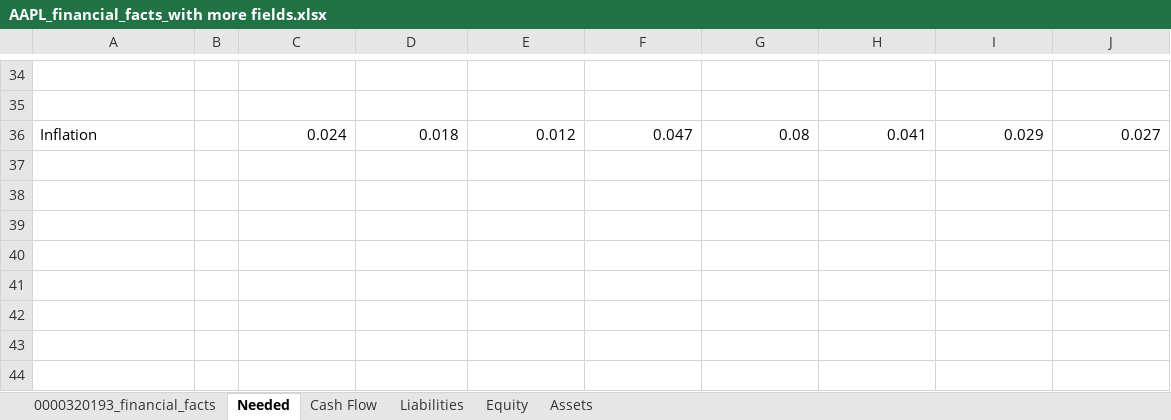
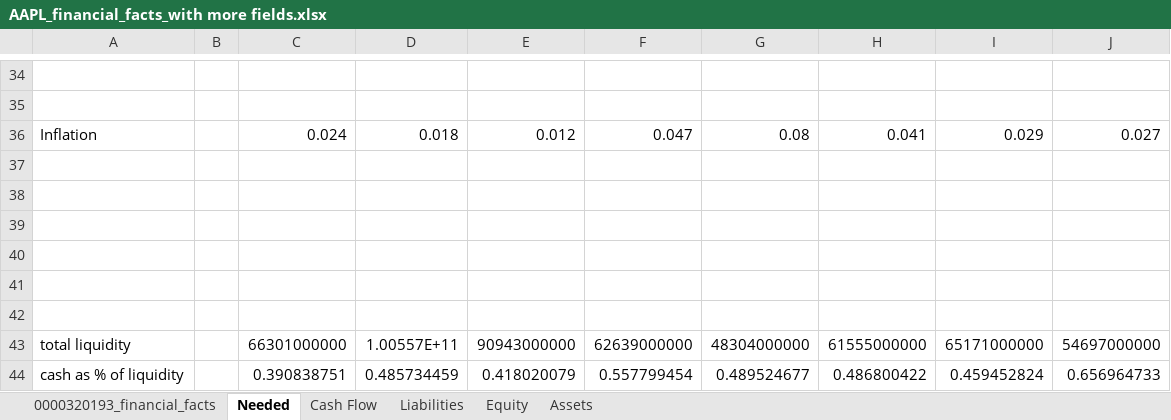
Before and after one commit to bubblic/MLCOETSRL2026-question1, an Excel workbook: AAPL_financial_facts_with more fields.xlsx, sheet Needed, drawn as a sheet; only a part is shown, gaps mark what is left out; values as stored, in another font and other column widths than the file's, no borders; charts and pictures not drawn; the diff names each change by its address in the sheet, - before the commit and + after, or states it on an @@ line.

```diff
--- a/AAPL_financial_facts_with more fields.xlsx (sheet Needed)
+++ b/AAPL_financial_facts_with more fields.xlsx (sheet Needed)
+row 37: (empty)
+row 38: (empty)
+row 39: (empty)
+row 40: (empty)
+row 41: (empty)
+row 42: (empty)
+row 43: total liquidity |  | 66301000000 | 1.00557E+11 | 90943000000 | 62639000000 | 48304000000 | 61555000000 | 65171000000 | 54697000000
+row 44: cash as % of liquidity |  | 0.390838751 | 0.485734459 | 0.418020079 | 0.557799454 | 0.489524677 | 0.486800422 | 0.459452824 | 0.656964733
```
Also changed, not shown: charts or pictures, 9 other files.
